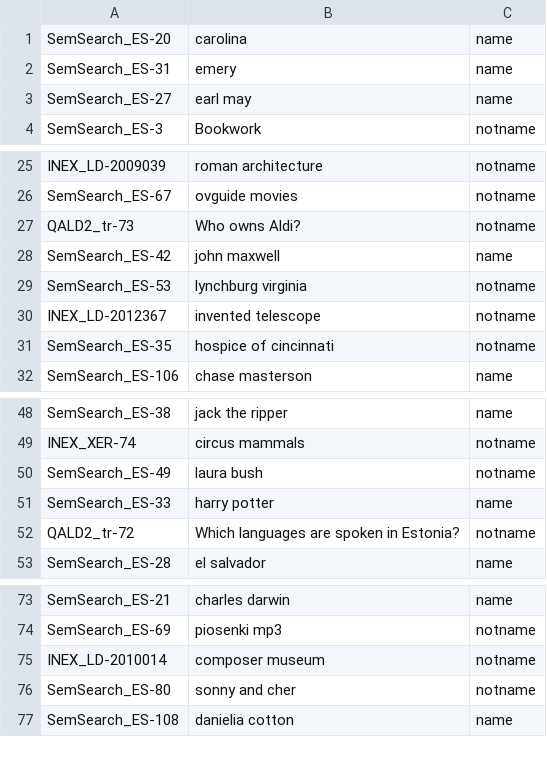
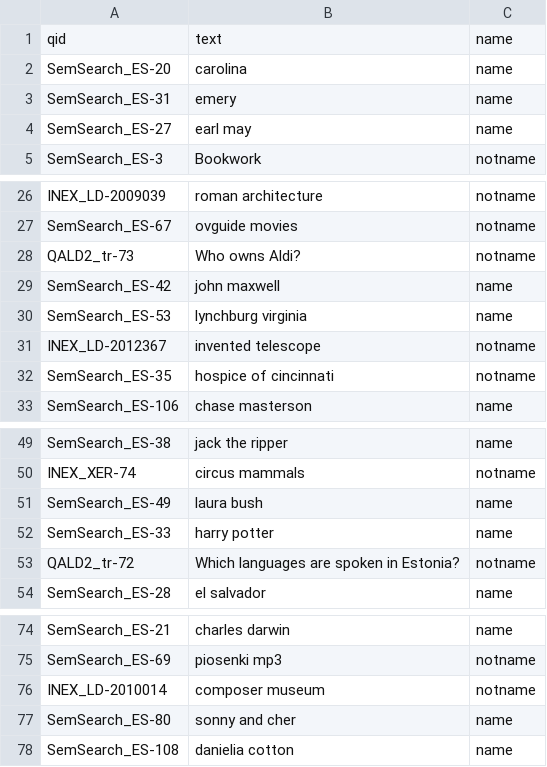
Before and after one commit to teanalab/pfsdm, a TSV file: src/main/resources/namequeries.tsv (was output/namequeries.tsv), drawn as a sheet; only a part is shown, gaps mark what is left out.

Commit message:
FeatureValueExperiment + renaming and small changes in experimental code

```diff
--- a/output/namequeries.tsv
+++ b/src/main/resources/namequeries.tsv
@@ -1 +1,2 @@
+qid	text	name
 SemSearch_ES-20	carolina	name
@@ -28,3 +29,3 @@ QALD2_tr-73	Who owns Aldi?	notname
 SemSearch_ES-42	john maxwell	name
-SemSearch_ES-53	lynchburg virginia	notname
+SemSearch_ES-53	lynchburg virginia	name
 INEX_LD-2012367	invented telescope	notname
@@ -49,3 +50,3 @@ SemSearch_ES-38	jack the ripper	name
 INEX_XER-74	circus mammals	notname
-SemSearch_ES-49	laura bush	notname
+SemSearch_ES-49	laura bush	name
 SemSearch_ES-33	harry potter	name
@@ -75,3 +76,3 @@ SemSearch_ES-69	piosenki mp3	notname
 INEX_LD-2010014	composer museum	notname
-SemSearch_ES-80	sonny and cher	notname
+SemSearch_ES-80	sonny and cher	name
 SemSearch_ES-108	danielia cotton	name
```
Also changed, not shown: 16 other files.
